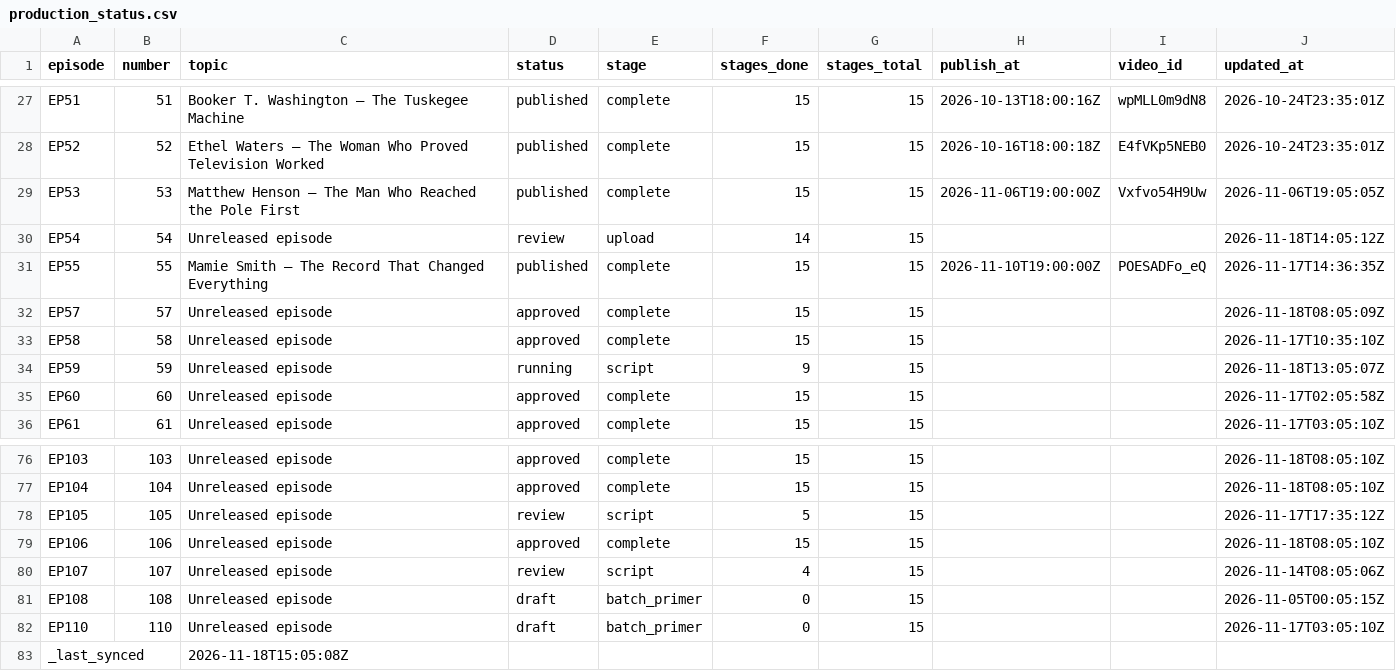
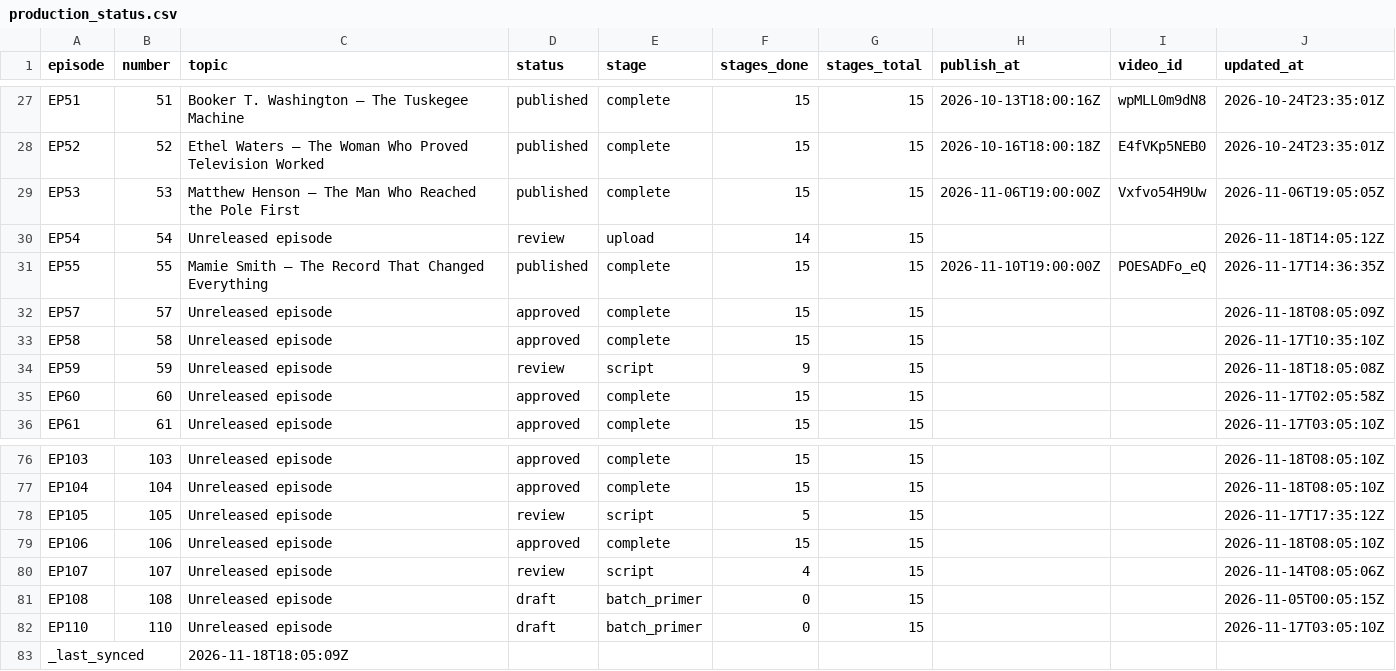
Before and after one commit to Dixon8303/ImaginariumOzone, a CSV file: status/production_status.csv, drawn as a sheet; only a part is shown, gaps mark what is left out.

Commit message:
sync: production status csv

```diff
--- a/status/production_status.csv
+++ b/status/production_status.csv
@@ -33,3 +33,3 @@ EP57,57,Unreleased episode,approved,complete,15,15,,,2026-11-18T08:05:09Z
 EP58,58,Unreleased episode,approved,complete,15,15,,,2026-11-17T10:35:10Z
-EP59,59,Unreleased episode,running,script,9,15,,,2026-11-18T13:05:07Z
+EP59,59,Unreleased episode,review,script,9,15,,,2026-11-18T18:05:08Z
 EP60,60,Unreleased episode,approved,complete,15,15,,,2026-11-17T02:05:58Z
@@ -82,2 +82,2 @@ EP108,108,Unreleased episode,draft,batch_primer,0,15,,,2026-11-05T00:05:15Z
 EP110,110,Unreleased episode,draft,batch_primer,0,15,,,2026-11-17T03:05:10Z
-_last_synced,,2026-11-18T15:05:08Z,,,,,,,
+_last_synced,,2026-11-18T18:05:09Z,,,,,,,
```
